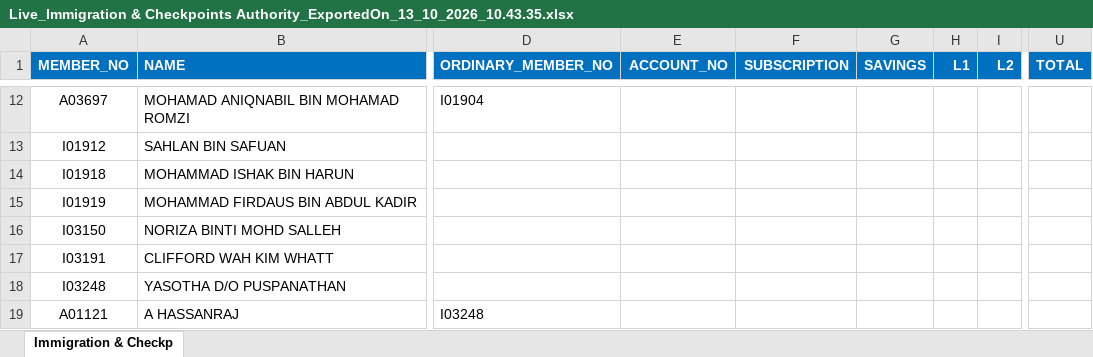
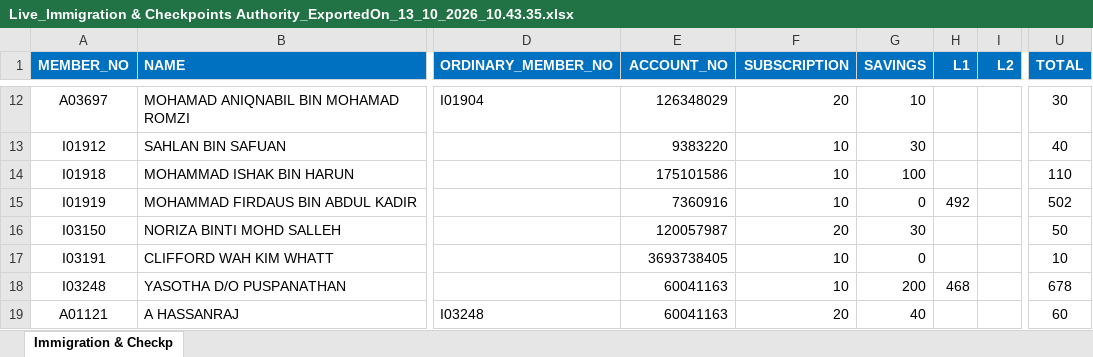
Before and after one commit to rmurugan-developer/SSBECQA, an Excel workbook: Live_Immigration & Checkpoints Authority_ExportedOn_13_10_2026_10.43.35.xlsx, sheet Immigration & Checkp, drawn as a sheet; only a part is shown, gaps mark what is left out; values as stored, in another font and other column widths than the file's, no borders; the diff covers the shown part only; the diff names each change by its address in the sheet, - before the commit and + after, or states it on an @@ line.

```diff
--- a/Live_Immigration & Checkpoints Authority_ExportedOn_13_10_2026_10.43.35.xlsx (sheet Immigration & Checkp)
+++ b/Live_Immigration & Checkpoints Authority_ExportedOn_13_10_2026_10.43.35.xlsx (sheet Immigration & Checkp)
-E12 (ACCOUNT_NO): (empty)
+E12 (ACCOUNT_NO): 126348029
-F12 (SUBSCRIPTION): (empty)
+F12 (SUBSCRIPTION): 20
-G12 (SAVINGS): (empty)
+G12 (SAVINGS): 10
-U12 (TOTAL): (empty)
+U12 (TOTAL): 30
-E13 (ACCOUNT_NO): (empty)
+E13 (ACCOUNT_NO): 9383220
-F13:F15 (SUBSCRIPTION): (empty)
+F13:F15 (SUBSCRIPTION): 10
-G13 (SAVINGS): (empty)
+G13 (SAVINGS): 30
-U13 (TOTAL): (empty)
+U13 (TOTAL): 40
-E14 (ACCOUNT_NO): (empty)
+E14 (ACCOUNT_NO): 175101586
-G14 (SAVINGS): (empty)
+G14 (SAVINGS): 100
-U14 (TOTAL): (empty)
+U14 (TOTAL): 110
-E15 (ACCOUNT_NO): (empty)
+E15 (ACCOUNT_NO): 7360916
-G15 (SAVINGS): (empty)
+G15 (SAVINGS): 0
-H15 (L1): (empty)
+H15 (L1): 492
-U15 (TOTAL): (empty)
+U15 (TOTAL): 502
-E16 (ACCOUNT_NO): (empty)
+E16 (ACCOUNT_NO): 120057987
-F16 (SUBSCRIPTION): (empty)
+F16 (SUBSCRIPTION): 20
-G16 (SAVINGS): (empty)
+G16 (SAVINGS): 30
-U16 (TOTAL): (empty)
+U16 (TOTAL): 50
-E17 (ACCOUNT_NO): (empty)
+E17 (ACCOUNT_NO): 3693738405
-F17:F18 (SUBSCRIPTION): (empty)
+F17:F18 (SUBSCRIPTION): 10
-G17 (SAVINGS): (empty)
+G17 (SAVINGS): 0
-U17 (TOTAL): (empty)
+U17 (TOTAL): 10
-E18:E19 (ACCOUNT_NO): (empty)
+E18:E19 (ACCOUNT_NO): 60041163
-G18 (SAVINGS): (empty)
+G18 (SAVINGS): 200
-H18 (L1): (empty)
+H18 (L1): 468
-U18 (TOTAL): (empty)
+U18 (TOTAL): 678
-F19 (SUBSCRIPTION): (empty)
+F19 (SUBSCRIPTION): 20
-G19 (SAVINGS): (empty)
+G19 (SAVINGS): 40
-U19 (TOTAL): (empty)
+U19 (TOTAL): 60
```
Also changed, not shown: 2 added rows, 2 removed rows and 697 edited cells elsewhere in this sheet, CollectionExport_Immigration_Checkpoints_Authority_ExportedOn_22_10_2026_21.52.49.xlsx, CollectionExport_MINISTRY_OF_TRADE_AND_INDUSTRY_ExportedOn_22_10_2026_21.41.32.xlsx, 4 other files.
